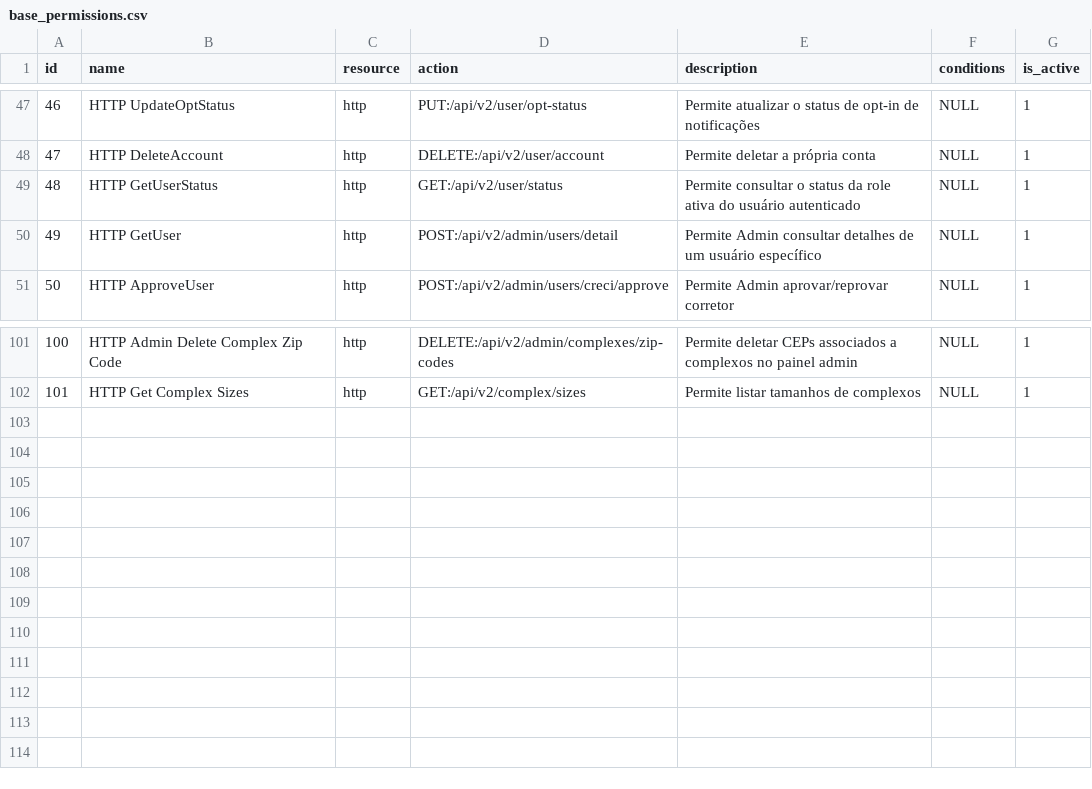
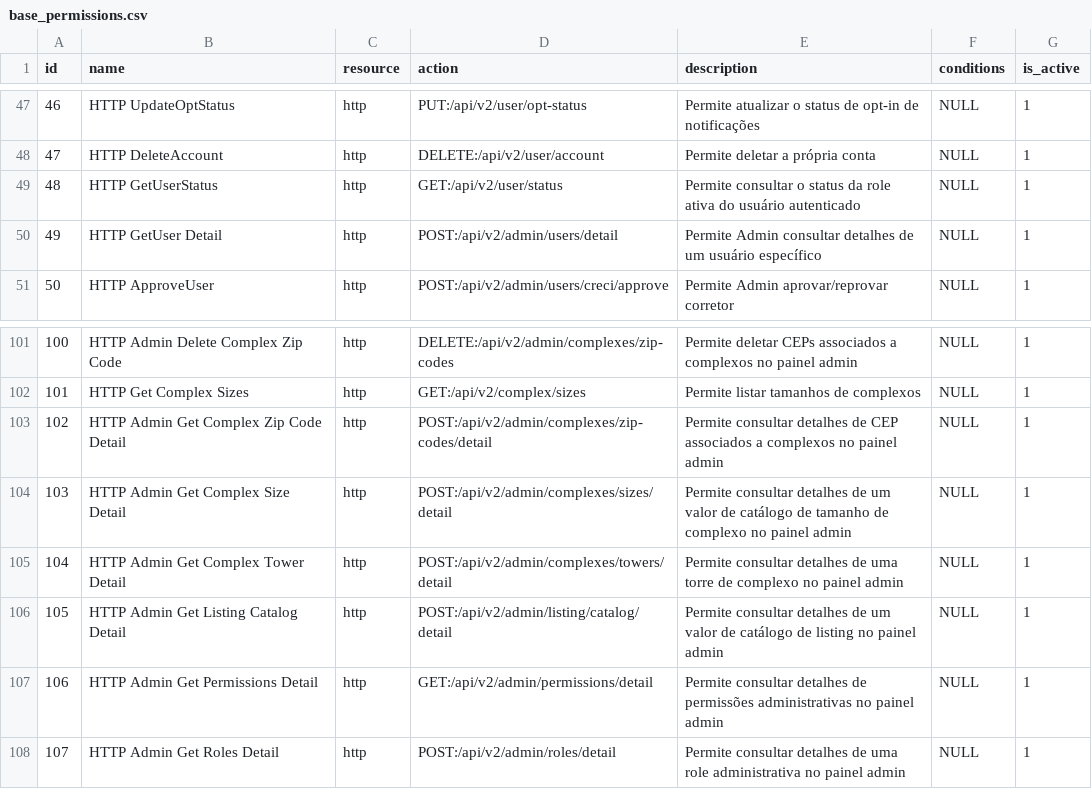
Before and after one commit to projeto-toq/toq_server, a CSV file: data/base_permissions.csv, drawn as a sheet; only a part is shown, gaps mark what is left out.

Commit message:
feat: Add new HTTP permissions for complex and listing management in admin panel

```diff
--- a/data/base_permissions.csv
+++ b/data/base_permissions.csv
@@ -49,3 +49,3 @@ id;name;resource;action;description;conditions;is_active
 48;HTTP GetUserStatus;http;GET:/api/v2/user/status;Permite consultar o status da role ativa do usuário autenticado;NULL;1
-49;HTTP GetUser;http;POST:/api/v2/admin/users/detail;Permite Admin consultar detalhes de um usuário específico;NULL;1
+49;HTTP GetUser Detail;http;POST:/api/v2/admin/users/detail;Permite Admin consultar detalhes de um usuário específico;NULL;1
 50;HTTP ApproveUser;http;POST:/api/v2/admin/users/creci/approve;Permite Admin aprovar/reprovar corretor;NULL;1
@@ -102 +102,7 @@ id;name;resource;action;description;conditions;is_active
 101;HTTP Get Complex Sizes;http;GET:/api/v2/complex/sizes;Permite listar tamanhos de complexos;NULL;1
+102;HTTP Admin Get Complex Zip Code Detail;http;POST:/api/v2/admin/complexes/zip-codes/detail;Permite consultar detalhes de CEP associados a complexos no painel admin;NULL;1
+103;HTTP Admin Get Complex Size Detail;http;POST:/api/v2/admin/complexes/sizes/detail;Permite consultar detalhes de um valor de catálogo de tamanho de complexo no painel admin;NULL;1
+104;HTTP Admin Get Complex Tower Detail;http;POST:/api/v2/admin/complexes/towers/detail;Permite consultar detalhes de uma torre de complexo no painel admin;NULL;1
+105;HTTP Admin Get Listing Catalog Detail;http;POST:/api/v2/admin/listing/catalog/detail;Permite consultar detalhes de um valor de catálogo de listing no painel admin;NULL;1
+106;HTTP Admin Get Permissions Detail;http;GET:/api/v2/admin/permissions/detail;Permite consultar detalhes de permissões administrativas no painel admin;NULL;1
+107;HTTP Admin Get Roles Detail;http;POST:/api/v2/admin/roles/detail;Permite consultar detalhes de uma role administrativa no painel admin;NULL;1
```
Also changed, not shown: data/base_role_permissions.csv.
